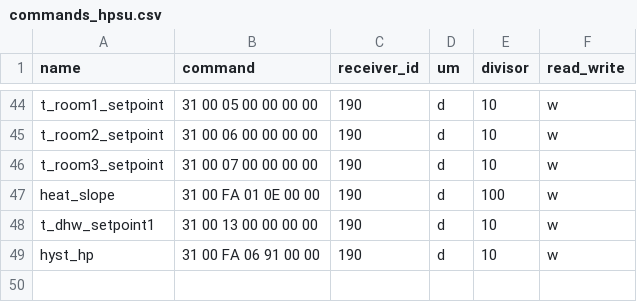
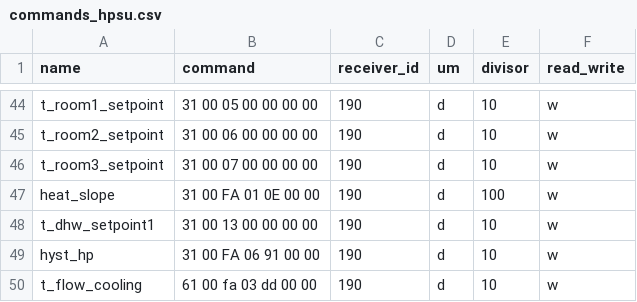
Before and after one commit to zanac/pyHPSU, a CSV file: etc/pyHPSU/commands_hpsu.csv, drawn as a sheet; only a part is shown, gaps mark what is left out.

Commit message:
Update commands_hpsu.csv

```diff
--- a/etc/pyHPSU/commands_hpsu.csv
+++ b/etc/pyHPSU/commands_hpsu.csv
@@ -49 +49,2 @@ t_dhw_setpoint1;31 00 13 00 00 00 00;190;d;10;w
 hyst_hp;31 00 FA 06 91 00 00;190;d;10;w
+t_flow_cooling;61 00 fa 03 dd 00 00;190;d;10;w
```
